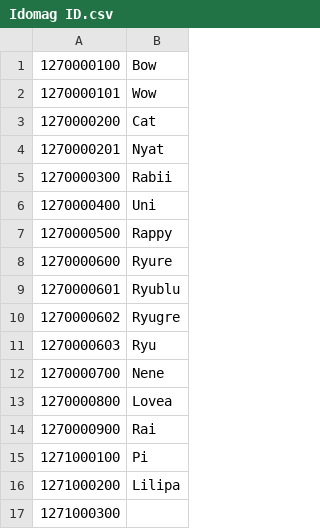
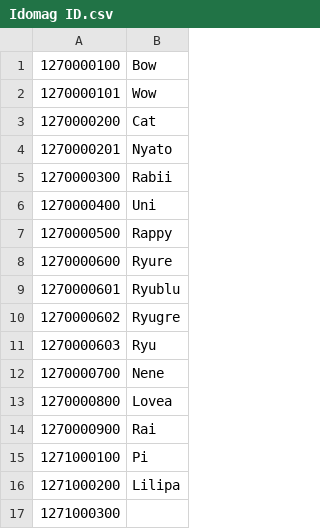
Before and after one commit to NNSTJP/Idola, a CSV file: Idomag ID.csv, drawn as a sheet.

```diff
--- a/Idomag ID.csv
+++ b/Idomag ID.csv
@@ -3,3 +3,3 @@
 1270000200,Cat
-1270000201,Nyat
+1270000201,Nyato
 1270000300,Rabii
```
Also changed, not shown: Soul ID.csv, Weapon ID.csv.
